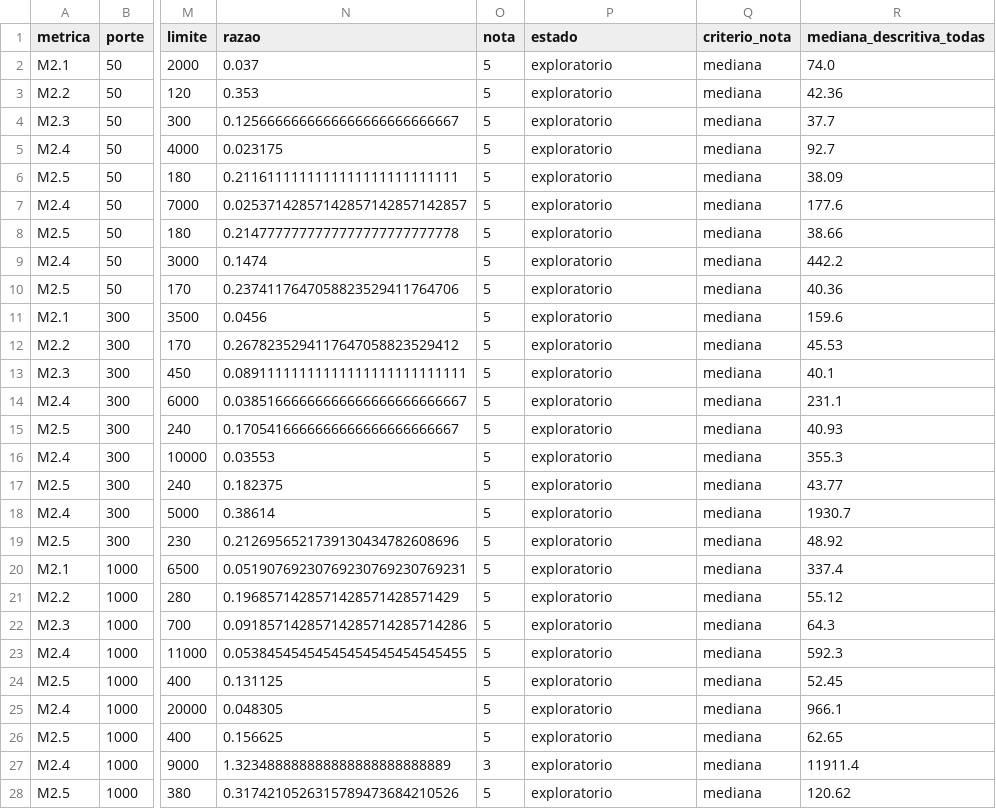
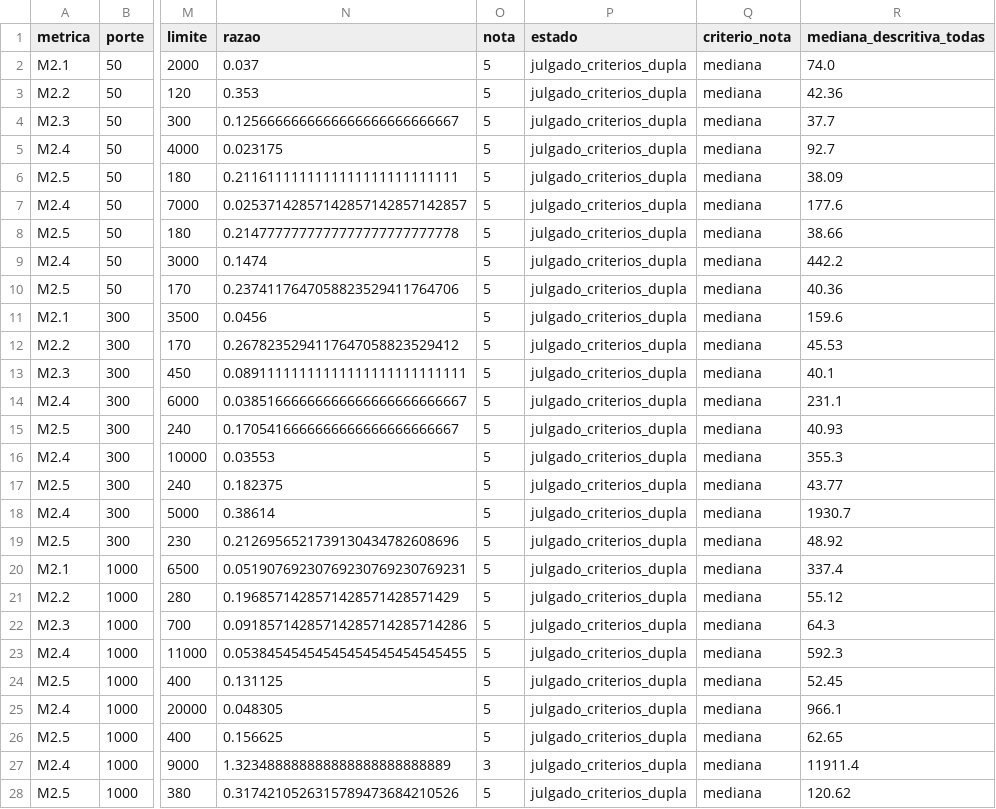
Before and after one commit to FCTE-Qualidade-de-Software-1/2026-2_T01_MARY_JACKSON, a CSV file: dados/avaliacao/eficiencia/analise/metricas-por-cenario.csv, drawn as a sheet; only a part is shown, gaps mark what is left out; the diff covers the shown part only; the diff names each change by its address in the sheet, - before the commit and + after, or states it on an @@ line.

```diff
--- a/dados/avaliacao/eficiencia/analise/metricas-por-cenario.csv
+++ b/dados/avaliacao/eficiencia/analise/metricas-por-cenario.csv
-P2:P28 (estado): exploratorio
+P2:P28 (estado): julgado_criterios_dupla
```
Also changed, not shown: 17 edited cells elsewhere in this file, 9 other files.
